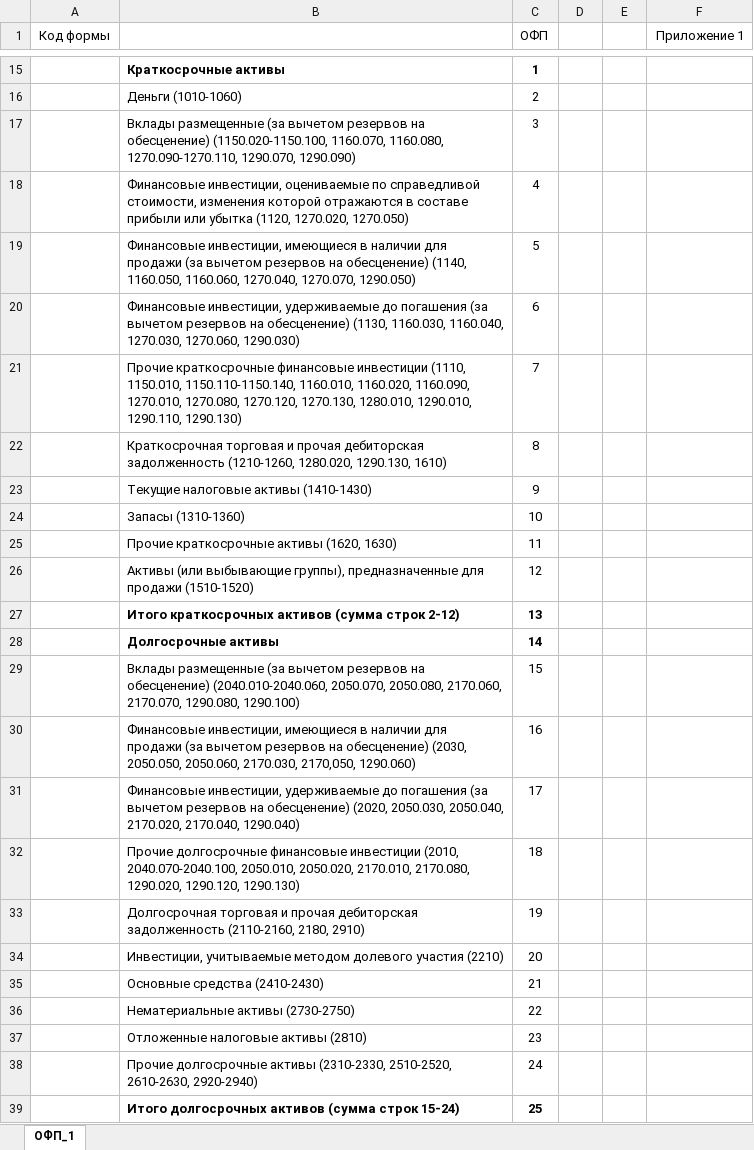
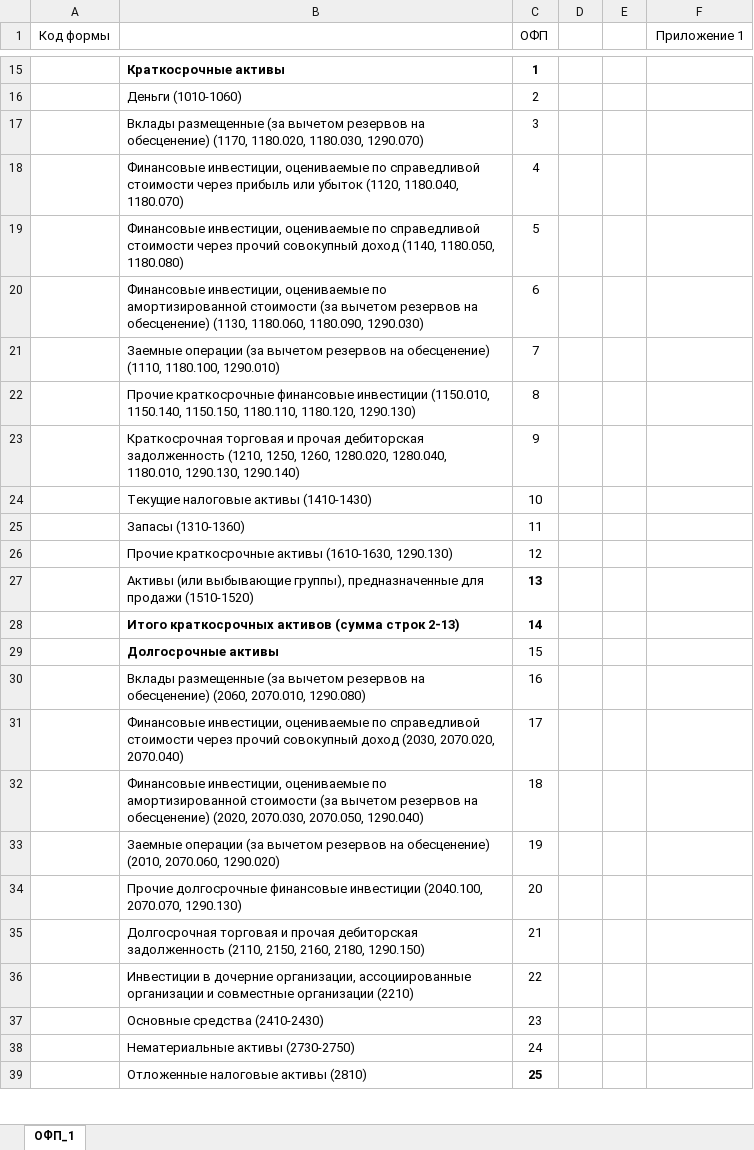
Before and after one commit to totalnuob/remote, an Excel workbook: nicnbk-data/nicnbk-data-service-impl/src/main/resources/export_template/TEMPLATE_NICKMF_cons_KZT_1.xlsx, sheet ОФП_1, drawn as a sheet; only a part is shown, gaps mark what is left out; values as stored, in another font and other column widths than the file's, no borders; removed rows and columns are numbered as before the commit, all else as after; the diff covers the shown part only; the diff names each change by its address in the sheet, - before the commit and + after, or states it on an @@ line.

```diff
--- a/nicnbk-data/nicnbk-data-service-impl/src/main/resources/export_template/TEMPLATE_NICKMF_cons_KZT_1.xlsx (sheet ОФП_1)
+++ b/nicnbk-data/nicnbk-data-service-impl/src/main/resources/export_template/TEMPLATE_NICKMF_cons_KZT_1.xlsx (sheet ОФП_1)
-B17: …на обесценение) (1150.020-1150.100, 1160.070, 1160.080, 1270.090-1270.110, 1290.070, 1290.090)
+B17: …на обесценение) (1170, 1180.020, 1180.030, 1290.070)
-B18: …по справедливой стоимости, изменения которой отражаются в составе прибыли или убытка (1120, 1270.020, 1270.050)
+B18: …по справедливой стоимости через прибыль или убыток (1120, 1180.040, 1180.070)
-B19: Финансовые инвестиции, имеющиеся в наличии для продажи (за вычетом резервов на обесценение) (1140, 1160.050, 1160.060, 1270.040, 1270.070, 1290.050)
+B19: Финансовые инвестиции, оцениваемые по справедливой стоимости через прочий совокупный доход (1140, 1180.050, 1180.080)
-B20: Финансовые инвестиции, удерживаемые до погашения (за вычетом резервов на обесценение) (1130, 1160.030, 1160.040, 1270.030, 1270.060, 1290.030)
+B20: Финансовые инвестиции, оцениваемые по амортизированной стоимости (за вычетом резервов на обесценение) (1130, 1180.060, 1180.090, 1290.030)
-B21: Прочие краткосрочные финансовые инвестиции (1110, 1150.010, 1150.110-1150.140, 1160.010, 1160.020, 1160.090, 1270.010, 1270.080, 1270.120, 1270.130, 1280.010, 1290.010, 1290.110, 1290.130)
+B21: Заемные операции (за вычетом резервов на обесценение) (1110, 1180.100, 1290.010)
-B22: Краткосрочная торговая и прочая дебиторская задолженность (1210-1260, 1280.020, 1290.130, 1610)
+B22: Прочие краткосрочные финансовые инвестиции (1150.010, 1150.140, 1150.150, 1180.110, 1180.120, 1290.130)
+row 23:  | Краткосрочная торговая и прочая дебиторская задолженность (1210, 1250, 1260, 1280.020, 1280.040, 1180.010, 1290.130, 1290.140) | 9
-C24 (ОФП): 9
+C24 (ОФП): 10
-C25 (ОФП): 10
+C25 (ОФП): 11
-row 25:  | Прочие краткосрочные активы (1620, 1630) | 11
+row 26:  | Прочие краткосрочные активы (1610-1630, 1290.130) | 12
-C27 (ОФП): 12
+C27 (ОФП): 13
-C27 bold: off
+C27 bold: on
-row 27:  | Итого краткосрочных активов (сумма строк 2-12) | 13
+row 28:  | Итого краткосрочных активов (сумма строк 2-13) | 14
-C29 (ОФП): 14
+C29 (ОФП): 15
-C29 bold: on
+C29 bold: off
-row 29:  | Вклады размещенные (за вычетом резервов на обесценение) (2040.010-2040.060, 2050.070, 2050.080, 2170.060, 2170.070, 1290.080, 1290.100) | 15
-B30: Финансовые инвестиции, имеющиеся в наличии для продажи (за вычетом резервов на обесценение) (2030, 2050.050, 2050.060, 2170.030, 2170,050, 1290.060)
+B30: Вклады размещенные (за вычетом резервов на обесценение) (2060, 2070.010, 1290.080)
-B31: Финансовые инвестиции, удерживаемые до погашения (за вычетом резервов на обесценение) (2020, 2050.030, 2050.040, 2170.020, 2170.040, 1290.040)
+B31: Финансовые инвестиции, оцениваемые по справедливой стоимости через прочий совокупный доход (2030, 2070.020, 2070.040)
-B32: Прочие долгосрочные финансовые инвестиции (2010, 2040.070-2040.100, 2050.010, 2050.020, 2170.010, 2170.080, 1290.020, 1290.120, 1290.130)
+B32: Финансовые инвестиции, оцениваемые по амортизированной стоимости (за вычетом резервов на обесценение) (2020, 2070.030, 2070.050, 1290.040)
-B33: Долгосрочная торговая и прочая дебиторская задолженность (2110-2160, 2180, 2910)
+B33: Заемные операции (за вычетом резервов на обесценение) (2010, 2070.060, 1290.020)
-B34: Инвестиции, учитываемые методом долевого участия (2210)
+B34: Прочие долгосрочные финансовые инвестиции (2040.100, 2070.070, 1290.130)
+row 35:  | Долгосрочная торговая и прочая дебиторская задолженность (2110, 2150, 2160, 2180, 1290.150) | 21
+row 36:  | Инвестиции в дочерние организации, ассоциированные организации и совместные организации (2210) | 22
-C37 (ОФП): 21
+C37 (ОФП): 23
-C38 (ОФП): 22
+C38 (ОФП): 24
-C39 (ОФП): 23
+C39 (ОФП): 25
-C39 bold: off
+C39 bold: on
-row 38:  | Прочие долгосрочные активы (2310-2330, 2510-2520, 2610-2630, 2920-2940) | 24
-row 39:  | Итого долгосрочных активов (сумма строк 15-24) | 25
```
Also changed, not shown: 15 added rows, 13 removed rows, 14 edited cells and cell formats elsewhere in this sheet, nicnbk-data/nicnbk-data-service-impl/src/main/resources/export_template/TEMPLATE_NICKMF_cons_KZT_7.xlsx, 4 other files.
